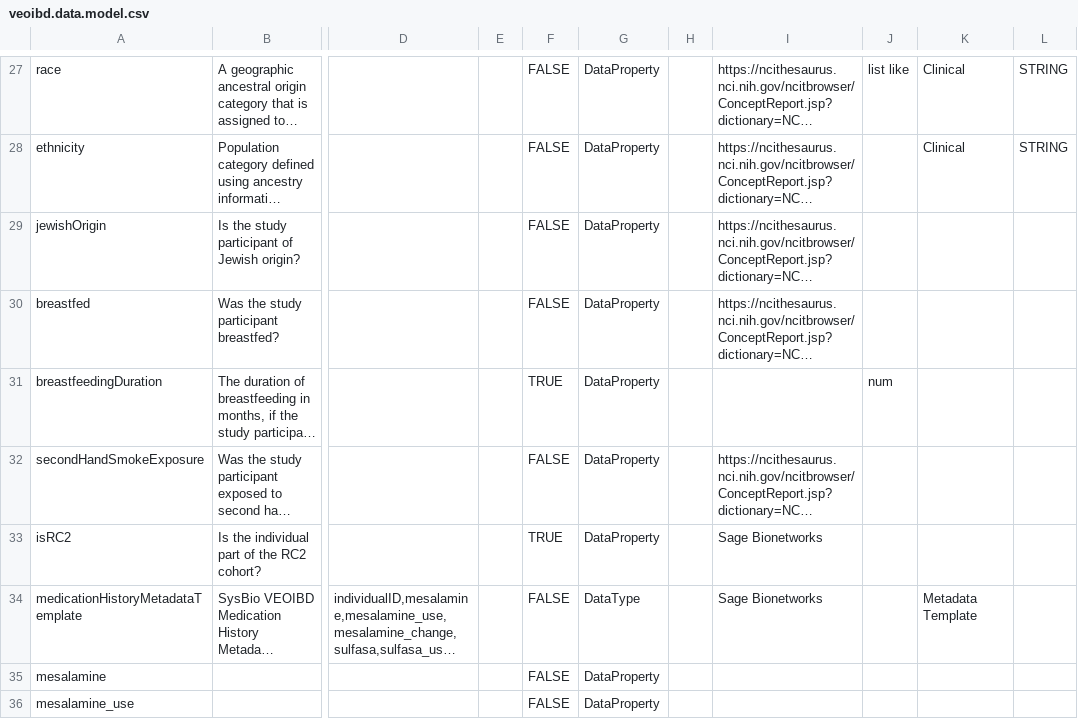
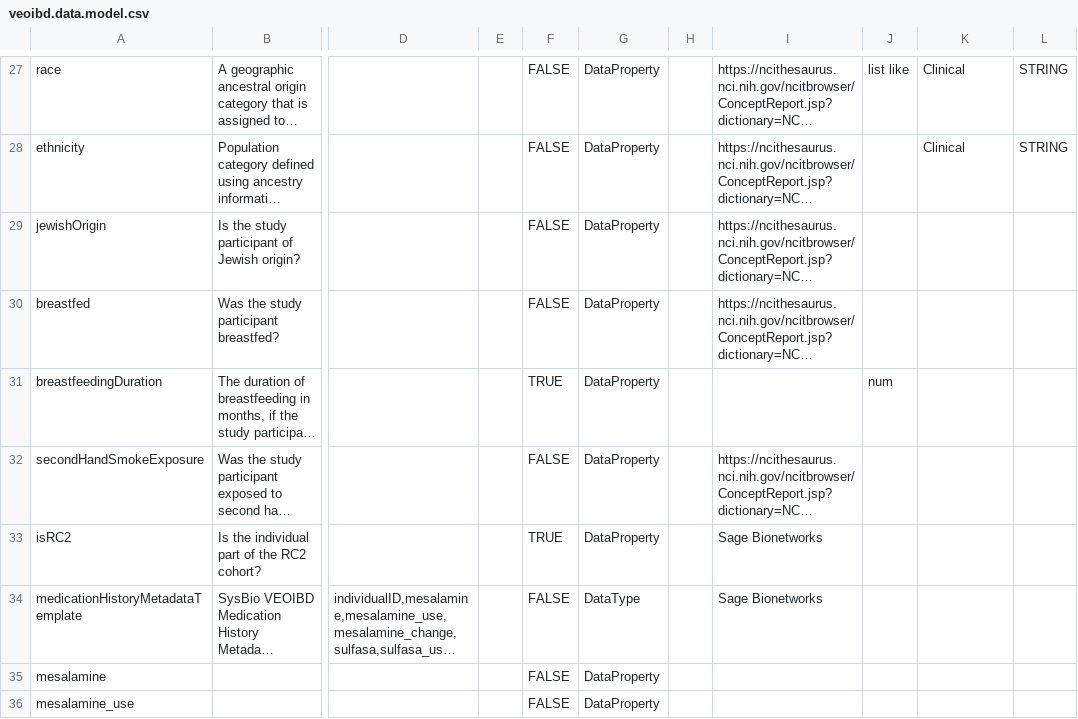
Before and after one commit to VEOIBD/data_models, a CSV file: veoibd.data.model.csv, drawn as a sheet; only a part is shown, gaps mark what is left out; long unchanged cells end in …; the diff names each change by its address in the sheet, - before the commit and + after, or states it on an @@ line.

Commit message:
remove medicationHistory for testing

```diff
--- a/veoibd.data.model.csv
+++ b/veoibd.data.model.csv
-K34: Metadata Template
+K34: (empty)
```
